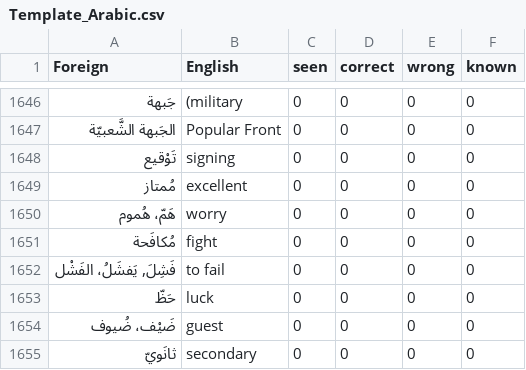
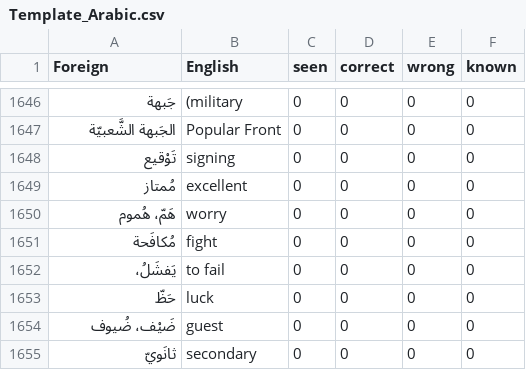
Before and after one commit to Inhuman-creation/SMRT-PROJECT, a CSV file: UserWords/Template_Arabic.csv, drawn as a sheet; only a part is shown, gaps mark what is left out.

Commit message:
Arabic edit and no more log bomb

```diff
--- a/UserWords/Template_Arabic.csv
+++ b/UserWords/Template_Arabic.csv
@@ -1655,3 +1655,3 @@ Foreign,English,seen,correct,wrong,known
 مُكافَحة , fight,0,0,0,0
-"فَشِلَ, يَفشَلُ، الفَشْل ", to fail,0,0,0,0
+يَفشَلُ،, to fail,0,0,0,0
 حَظّ , luck,0,0,0,0
```
Also changed, not shown: 1 other file.
